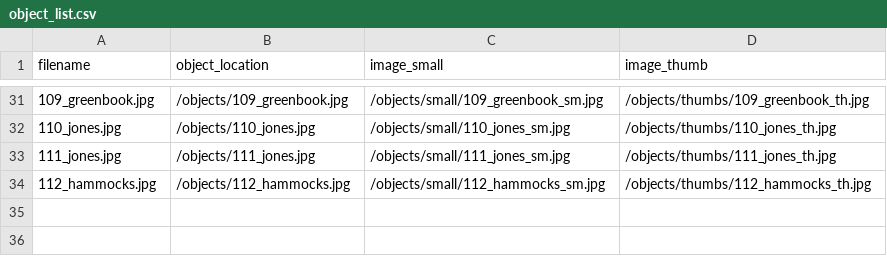
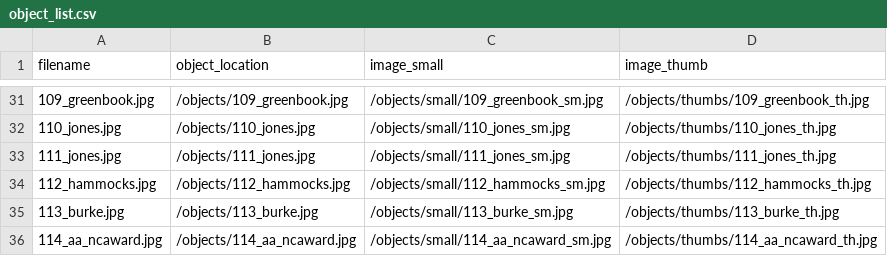
Before and after one commit to SLNC-DIMP/blackhistory, a CSV file: objects/object_list.csv, drawn as a sheet; only a part is shown, gaps mark what is left out.

```diff
--- a/objects/object_list.csv
+++ b/objects/object_list.csv
@@ -34 +34,3 @@ filename,object_location,image_small,image_thumb
 112_hammocks.jpg,/objects/112_hammocks.jpg,/objects/small/112_hammocks_sm.jpg,/objects/thumbs/112_hammocks_th.jpg
+113_burke.jpg,/objects/113_burke.jpg,/objects/small/113_burke_sm.jpg,/objects/thumbs/113_burke_th.jpg
+114_aa_ncaward.jpg,/objects/114_aa_ncaward.jpg,/objects/small/114_aa_ncaward_sm.jpg,/objects/thumbs/114_aa_ncaward_th.jpg
```
Also changed, not shown: _data/blackhistory-metadata.csv.
